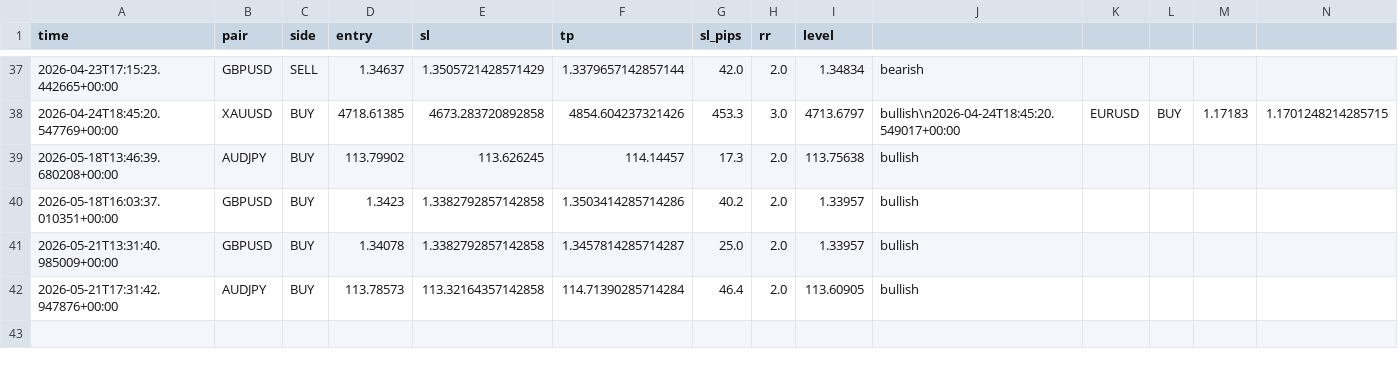
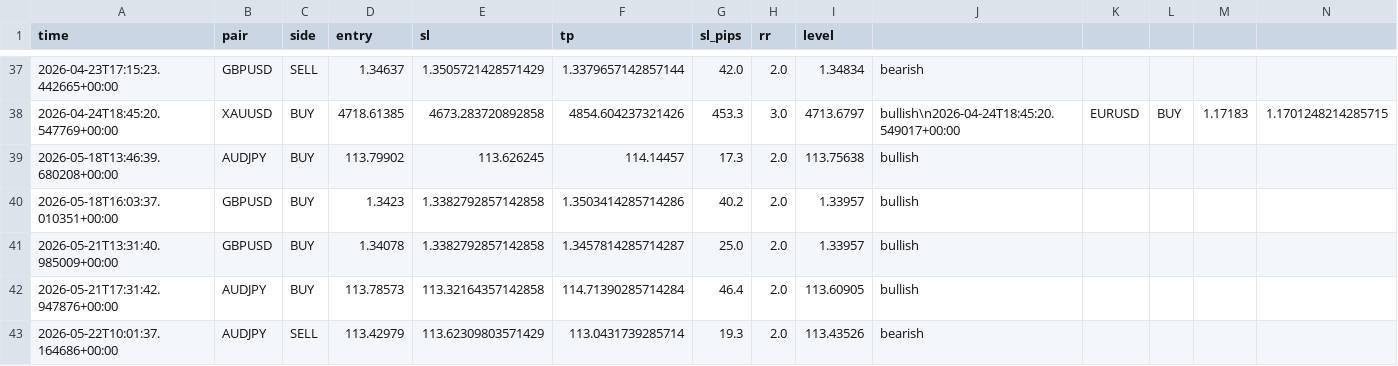
Before and after one commit to iyajivictor/Edge-signals, a CSV file: state/signals_log.csv, drawn as a sheet; only a part is shown, gaps mark what is left out; rows hold the shown columns only; the diff names each change by its address in the sheet, - before the commit and + after, or states it on an @@ line.

Commit message:
Update state

```diff
--- a/state/signals_log.csv
+++ b/state/signals_log.csv
+row 43: 2026-05-22T10:01:37.164686+00:00 | AUDJPY | SELL | 113.42979 | 113.62309803571429 | 113.0431739285714 | 19.3 | 2.0 | 113.43526 | bearish
```
Also changed, not shown: 2 other files.
